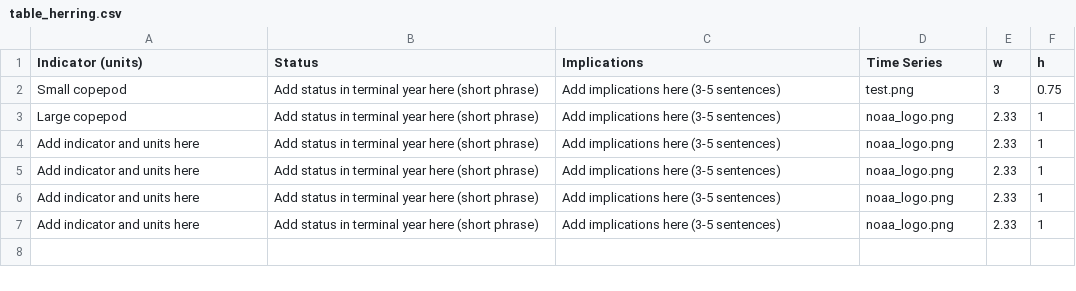
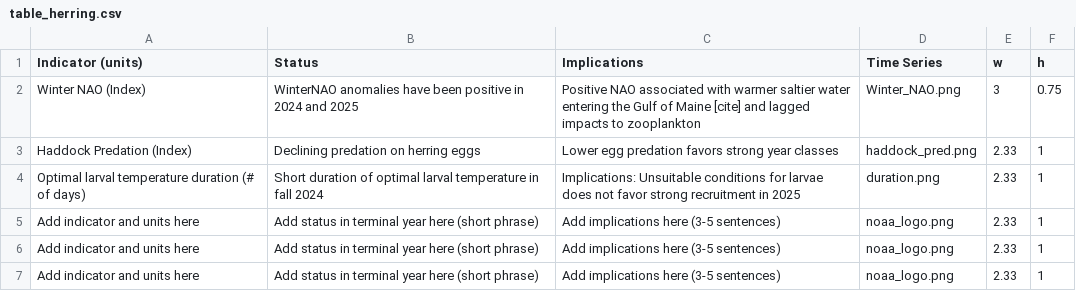
Before and after one commit to AMolina80/herring_snapshotESP, a CSV file: 06_docs/table_herring.csv, drawn as a sheet; removed rows and columns are numbered as before the commit, all else as after; the diff names each change by its address in the sheet, - before the commit and + after, or states it on an @@ line.

```diff
--- a/06_docs/table_herring.csv
+++ b/06_docs/table_herring.csv
-row 2: Small copepod | Add status in terminal year here (short phrase) | Add implications here (3-5 sentences) | test.png | 3 | 0.75
-row 3: Large copepod | Add status in terminal year here (short phrase) | Add implications here (3-5 sentences) | noaa_logo.png | 2.33 | 1
-row 4: Add indicator and units here | Add status in terminal year here (short phrase) | Add implications here (3-5 sentences) | noaa_logo.png | 2.33 | 1
+row 2: Winter NAO (Index) | WinterNAO anomalies have been positive in 2024 and 2025 | Positive NAO associated with warmer saltier water entering the Gulf of Maine [cite] and lagged impacts to zooplankton | Winter_NAO.png | 3 | 0.75
+row 3: Haddock Predation (Index) | Declining predation on herring eggs | Lower egg predation favors strong year classes | haddock_pred.png | 2.33 | 1
+row 4: Optimal larval temperature duration (# of days) | Short duration of optimal larval temperature in fall 2024 | Implications: Unsuitable conditions for larvae does not favor strong recruitment in 2025 | duration.png | 2.33 | 1
```
Also changed, not shown: 23 other files.
